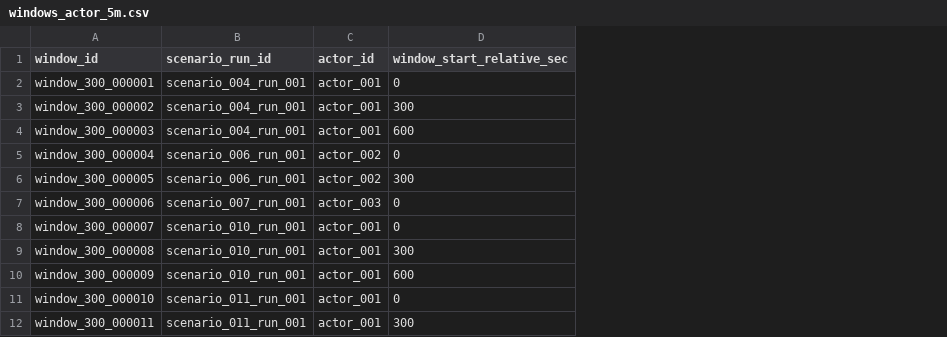
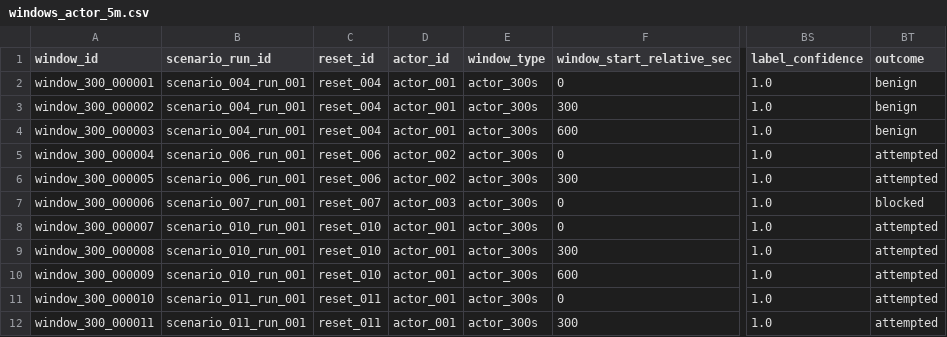
Before and after one commit to rhprasad0/ai-tamperguard, a CSV file: v1/data/public_sample/derived/windows_actor_5m.csv, drawn as a sheet; only a part is shown, gaps mark what is left out; the diff names each change by its address in the sheet, - before the commit and + after, or states it on an @@ line.

Commit message:
feat: expand scenario variation generation

```diff
--- a/v1/data/public_sample/derived/windows_actor_5m.csv
+++ b/v1/data/public_sample/derived/windows_actor_5m.csv
+column C (reset_id), rows 2-12: reset_004 | reset_004 | reset_004 | reset_006 | reset_006 | reset_007 | reset_010 | reset_010 | reset_010 | reset_011 | reset_011
+column E (window_type), rows 2-12: all actor_300s
+column BS (label_confidence), rows 2-12: all 1.0
+column BT (outcome), rows 2-12: benign | benign | benign | attempted | attempted | blocked | attempted | attempted | attempted | attempted | attempted
```
Also changed, not shown: v1/data/public_sample/derived/windows_actor_15m.csv, v1/data/public_sample/derived/windows_actor_60m.csv, 17 other files.
